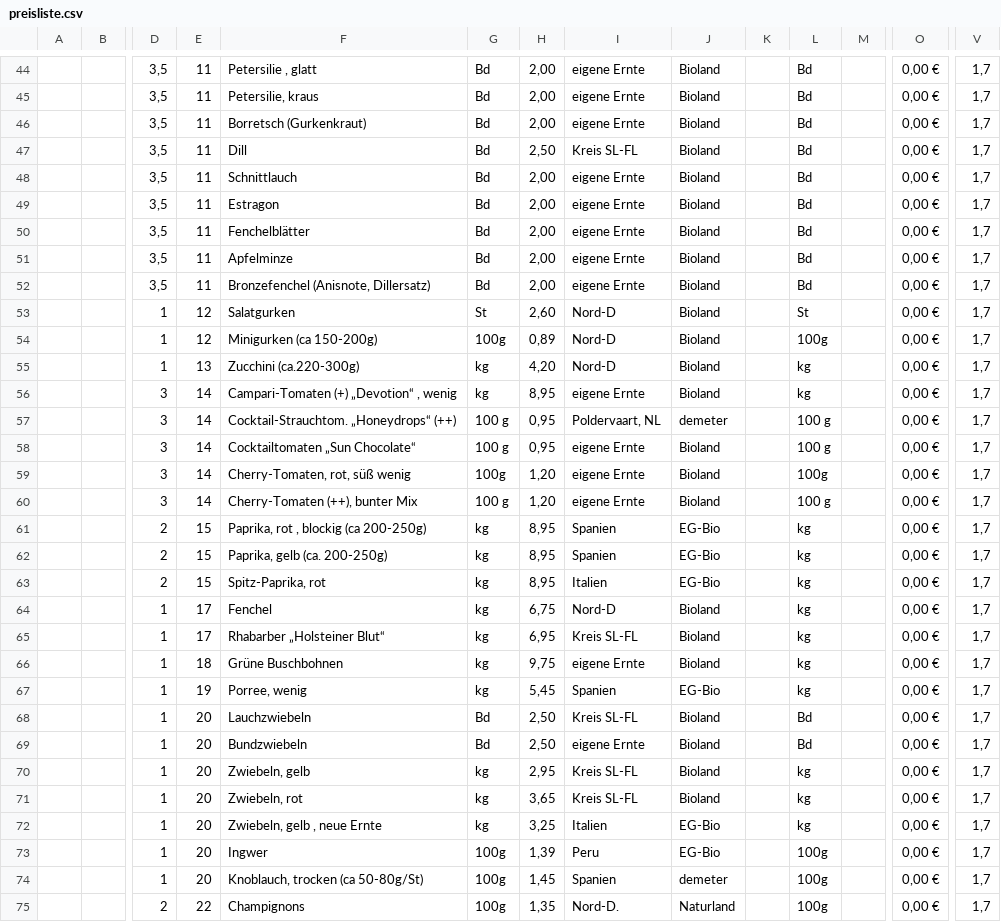
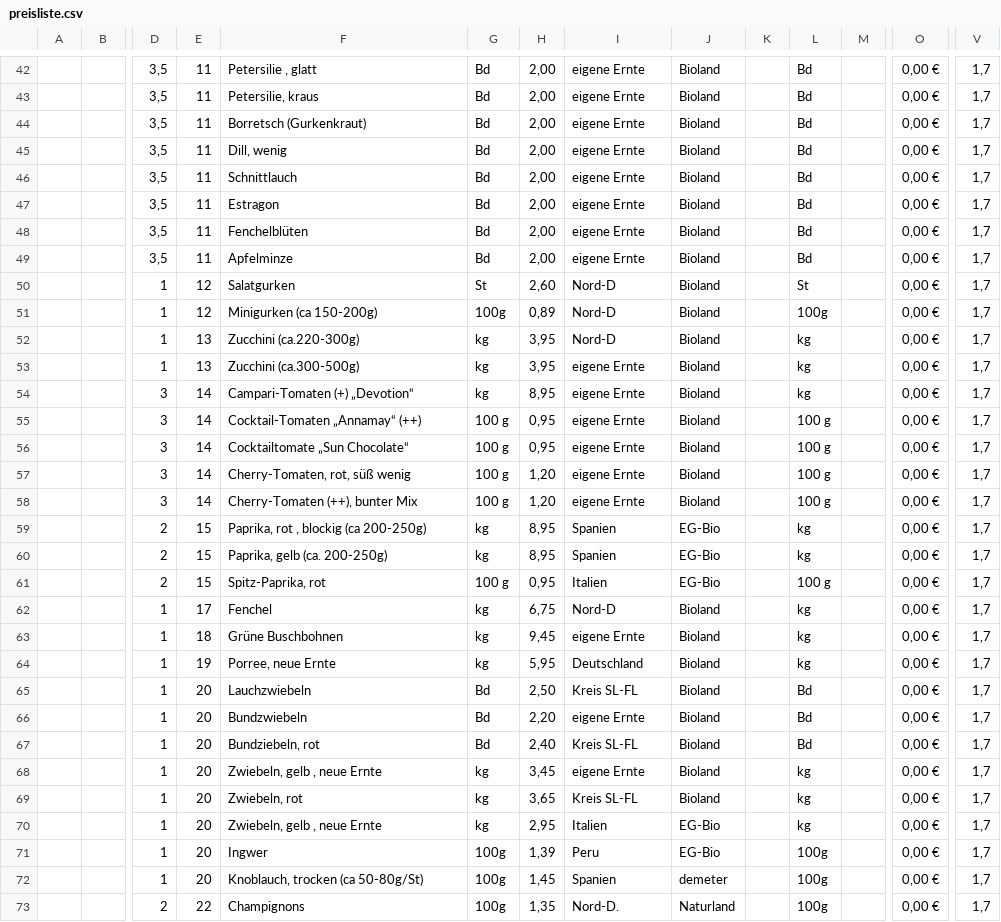
Before and after one commit to Freudenhof/Bestellformular, a CSV file: preisliste.csv, drawn as a sheet; only a part is shown, gaps mark what is left out; removed rows and columns are numbered as before the commit, all else as after; rows hold the shown columns only; the diff covers the shown part only; the diff names each change by its address in the sheet, - before the commit and + after, or states it on an @@ line.

Commit message:
Add files via upload

```diff
--- a/preisliste.csv
+++ b/preisliste.csv
-F45: Dill
+F45: Dill, wenig
-H45: 2,50
+H45: 2,00
-I45: Kreis SL-FL
+I45: eigene Ernte
-F48: Fenchelblätter
+F48: Fenchelblüten
-row 52:  |  | 3,5 | 11 | Bronzefenchel (Anisnote, Dillersatz) | Bd | 2,00 | eigene Ernte | Bioland |  | Bd |  | 0,00 € | 1,7
-H52: 4,20
+H52: 3,95
+row 53:  |  | 1 | 13 | Zucchini (ca.300-500g) | kg | 3,95 | eigene Ernte | Bioland |  | kg |  | 0,00 € | 1,7
-F54: Campari-Tomaten (+) „Devotion“ , wenig
+F54: Campari-Tomaten (+) „Devotion“
-F55: Cocktail-Strauchtom. „Honeydrops“ (++)
+F55: Cocktail-Tomaten „Annamay“ (++)
-I55: Poldervaart, NL
+I55: eigene Ernte
-J55: demeter
+J55: Bioland
-F56: Cocktailtomaten „Sun Chocolate“
+F56: Cocktailtomate „Sun Chocolate“
-G57: 100g
+G57: 100 g
-L57: 100g
+L57: 100 g
-G61: kg
+G61: 100 g
-H61: 8,95
+H61: 0,95
-L61: kg
+L61: 100 g
-row 65:  |  | 1 | 17 | Rhabarber „Holsteiner Blut“ | kg | 6,95 | Kreis SL-FL | Bioland |  | kg |  | 0,00 € | 1,7
-H63: 9,75
+H63: 9,45
-F64: Porree, wenig
+F64: Porree, neue Ernte
-H64: 5,45
+H64: 5,95
-I64: Spanien
+I64: Deutschland
-J64: EG-Bio
+J64: Bioland
-H66: 2,50
+H66: 2,20
+row 67:  |  | 1 | 20 | Bundziebeln, rot | Bd | 2,40 | Kreis SL-FL | Bioland |  | Bd |  | 0,00 € | 1,7
-F68: Zwiebeln, gelb
+F68: Zwiebeln, gelb , neue Ernte
-H68: 2,95
+H68: 3,45
-I68: Kreis SL-FL
+I68: eigene Ernte
-H70: 3,25
+H70: 2,95
```
Also changed, not shown: 2 added rows, 5 removed rows and 18 edited cells elsewhere in this file.
